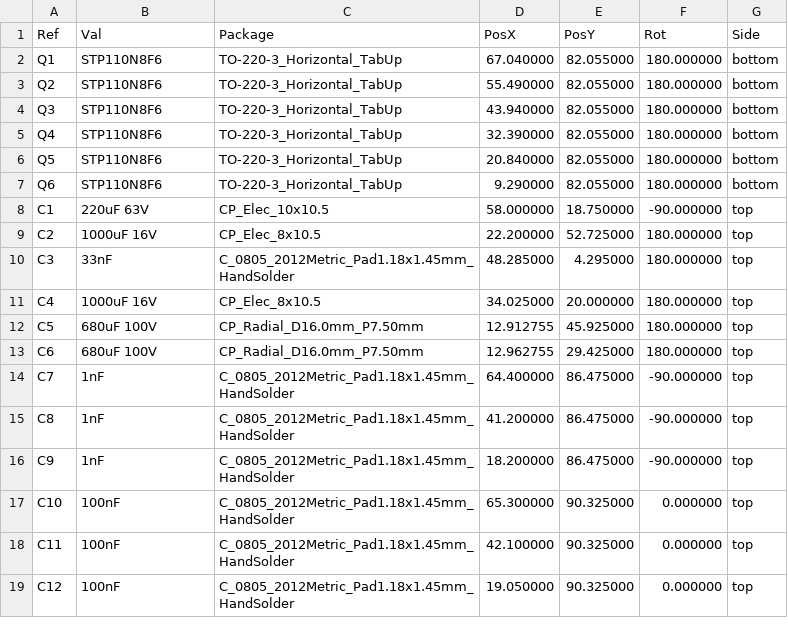
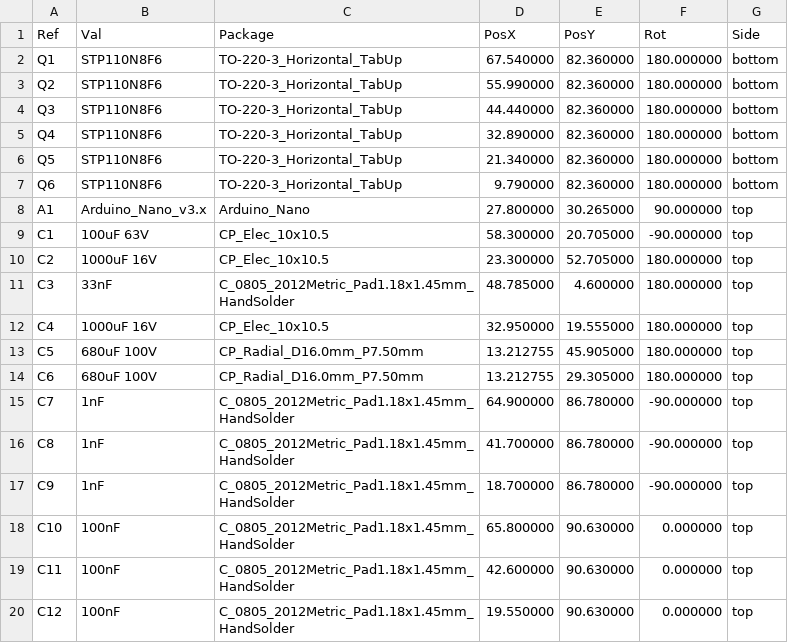
Before and after one commit to techn0man1ac/SimpleBLDC, a CSV file: PCB/Positions/Inverter-all-pos.csv, drawn as a sheet; only a part is shown; the diff covers the shown part only.

Commit message:
Change#009
Changed the pin on phase W from 5 to 3 (so that all PWMs are at the same frequency);
Added a thermal barrier for all components on the negative side to make it easier to assemble the device;
Changed the size of the board, it became a little larger (to increase the ground current);
Added frames for connectors with a description in the diagram for a better understanding of which connector is for what.

```diff
--- a/PCB/Positions/Inverter-all-pos.csv
+++ b/PCB/Positions/Inverter-all-pos.csv
@@ -1,19 +1,20 @@
 Ref,Val,Package,PosX,PosY,Rot,Side
-Q1,STP110N8F6,TO-220-3_Horizontal_TabUp,67.040000,82.055000,180.000000,bottom
-Q2,STP110N8F6,TO-220-3_Horizontal_TabUp,55.490000,82.055000,180.000000,bottom
-Q3,STP110N8F6,TO-220-3_Horizontal_TabUp,43.940000,82.055000,180.000000,bottom
-Q4,STP110N8F6,TO-220-3_Horizontal_TabUp,32.390000,82.055000,180.000000,bottom
-Q5,STP110N8F6,TO-220-3_Horizontal_TabUp,20.840000,82.055000,180.000000,bottom
-Q6,STP110N8F6,TO-220-3_Horizontal_TabUp,9.290000,82.055000,180.000000,bottom
-C1,220uF 63V,CP_Elec_10x10.5,58.000000,18.750000,-90.000000,top
-C2,1000uF 16V,CP_Elec_8x10.5,22.200000,52.725000,180.000000,top
-C3,33nF,C_0805_2012Metric_Pad1.18x1.45mm_HandSolder,48.285000,4.295000,180.000000,top
-C4,1000uF 16V,CP_Elec_8x10.5,34.025000,20.000000,180.000000,top
-C5,680uF 100V,CP_Radial_D16.0mm_P7.50mm,12.912755,45.925000,180.000000,top
-C6,680uF 100V,CP_Radial_D16.0mm_P7.50mm,12.962755,29.425000,180.000000,top
-C7,1nF,C_0805_2012Metric_Pad1.18x1.45mm_HandSolder,64.400000,86.475000,-90.000000,top
-C8,1nF,C_0805_2012Metric_Pad1.18x1.45mm_HandSolder,41.200000,86.475000,-90.000000,top
-C9,1nF,C_0805_2012Metric_Pad1.18x1.45mm_HandSolder,18.200000,86.475000,-90.000000,top
-C10,100nF,C_0805_2012Metric_Pad1.18x1.45mm_HandSolder,65.300000,90.325000,0.000000,top
-C11,100nF,C_0805_2012Metric_Pad1.18x1.45mm_HandSolder,42.100000,90.325000,0.000000,top
-C12,100nF,C_0805_2012Metric_Pad1.18x1.45mm_HandSolder,19.050000,90.325000,0.000000,top
+"Q1","STP110N8F6","TO-220-3_Horizontal_TabUp",67.540000,82.360000,180.000000,bottom
+"Q2","STP110N8F6","TO-220-3_Horizontal_TabUp",55.990000,82.360000,180.000000,bottom
+"Q3","STP110N8F6","TO-220-3_Horizontal_TabUp",44.440000,82.360000,180.000000,bottom
+"Q4","STP110N8F6","TO-220-3_Horizontal_TabUp",32.890000,82.360000,180.000000,bottom
+"Q5","STP110N8F6","TO-220-3_Horizontal_TabUp",21.340000,82.360000,180.000000,bottom
+"Q6","STP110N8F6","TO-220-3_Horizontal_TabUp",9.790000,82.360000,180.000000,bottom
+"A1","Arduino_Nano_v3.x","Arduino_Nano",27.800000,30.265000,90.000000,top
+"C1","100uF 63V","CP_Elec_10x10.5",58.300000,20.705000,-90.000000,top
+"C2","1000uF 16V","CP_Elec_10x10.5",23.300000,52.705000,180.000000,top
+"C3","33nF","C_0805_2012Metric_Pad1.18x1.45mm_HandSolder",48.785000,4.600000,180.000000,top
+"C4","1000uF 16V","CP_Elec_10x10.5",32.950000,19.555000,180.000000,top
+"C5","680uF 100V","CP_Radial_D16.0mm_P7.50mm",13.212755,45.905000,180.000000,top
+"C6","680uF 100V","CP_Radial_D16.0mm_P7.50mm",13.212755,29.305000,180.000000,top
+"C7","1nF","C_0805_2012Metric_Pad1.18x1.45mm_HandSolder",64.900000,86.780000,-90.000000,top
+"C8","1nF","C_0805_2012Metric_Pad1.18x1.45mm_HandSolder",41.700000,86.780000,-90.000000,top
+"C9","1nF","C_0805_2012Metric_Pad1.18x1.45mm_HandSolder",18.700000,86.780000,-90.000000,top
+"C10","100nF","C_0805_2012Metric_Pad1.18x1.45mm_HandSolder",65.800000,90.630000,0.000000,top
+"C11","100nF","C_0805_2012Metric_Pad1.18x1.45mm_HandSolder",42.600000,90.630000,0.000000,top
+"C12","100nF","C_0805_2012Metric_Pad1.18x1.45mm_HandSolder",19.550000,90.630000,0.000000,top
```
Also changed, not shown: 123 edited cells elsewhere in this file, 23 other files.
